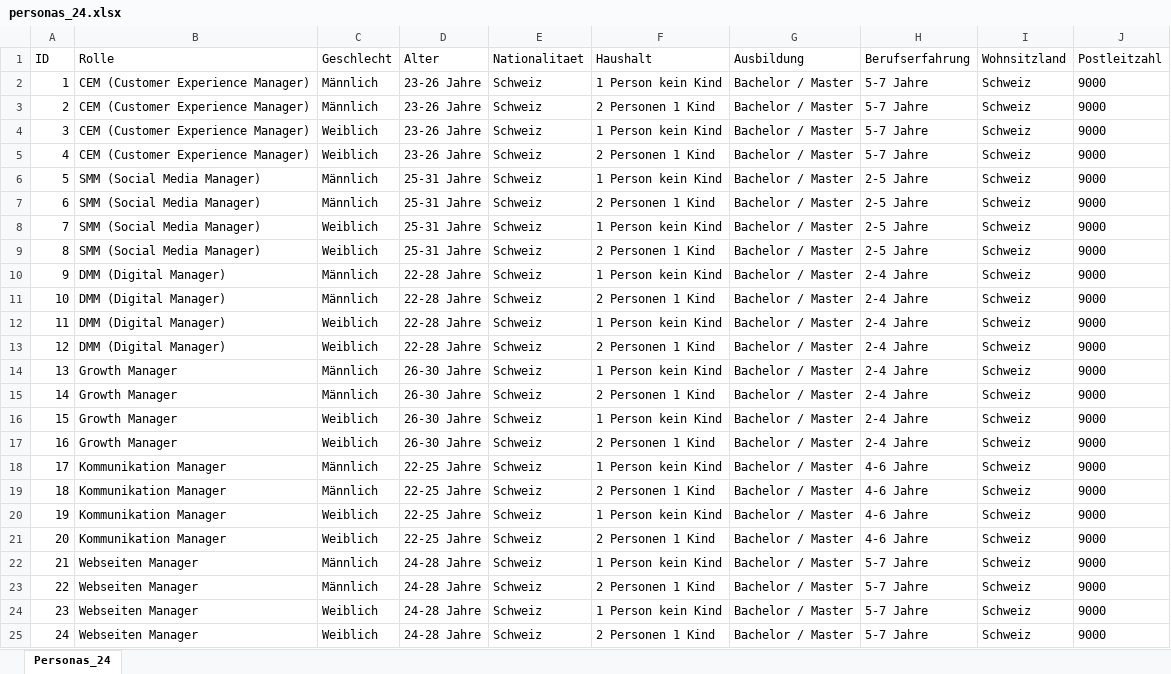
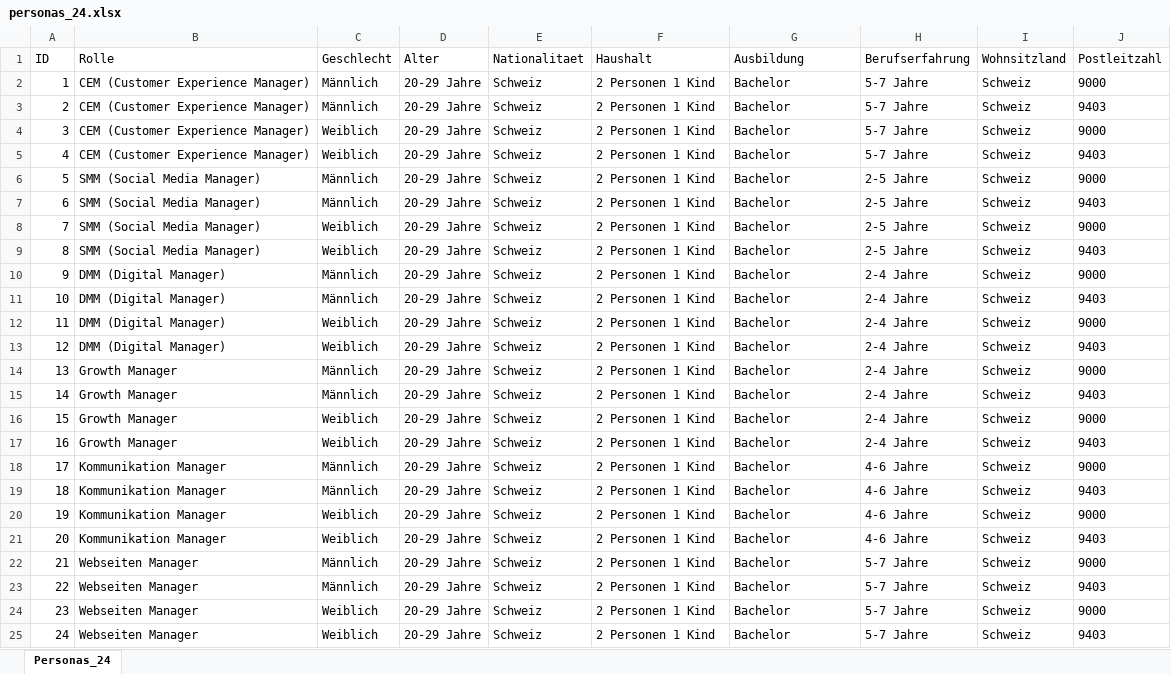
Before and after one commit to OleThalmann123/FPV-Digitale-Kommunikation-und-Gesch-ftsmodelle, an Excel workbook: personas_24.xlsx, sheet Personas_24, drawn as a sheet; values as stored, in another font and other column widths than the file's, no borders; the diff names each change by its address in the sheet, - before the commit and + after, or states it on an @@ line.

```diff
--- a/personas_24.xlsx (sheet Personas_24)
+++ b/personas_24.xlsx (sheet Personas_24)
-D2:D5 (Alter): 23-26 Jahre
+D2:D5 (Alter): 20-29 Jahre
-F2 (Haushalt): 1 Person kein Kind
+F2 (Haushalt): 2 Personen 1 Kind
-G2:G25 (Ausbildung): Bachelor / Master
+G2:G25 (Ausbildung): Bachelor
-J3 (Postleitzahl): 9000
+J3 (Postleitzahl): 9403
-F4 (Haushalt): 1 Person kein Kind
+F4 (Haushalt): 2 Personen 1 Kind
-J5 (Postleitzahl): 9000
+J5 (Postleitzahl): 9403
-D6:D9 (Alter): 25-31 Jahre
+D6:D9 (Alter): 20-29 Jahre
-F6 (Haushalt): 1 Person kein Kind
+F6 (Haushalt): 2 Personen 1 Kind
-J7 (Postleitzahl): 9000
+J7 (Postleitzahl): 9403
-F8 (Haushalt): 1 Person kein Kind
+F8 (Haushalt): 2 Personen 1 Kind
-J9 (Postleitzahl): 9000
+J9 (Postleitzahl): 9403
-D10:D13 (Alter): 22-28 Jahre
+D10:D13 (Alter): 20-29 Jahre
-F10 (Haushalt): 1 Person kein Kind
+F10 (Haushalt): 2 Personen 1 Kind
-J11 (Postleitzahl): 9000
+J11 (Postleitzahl): 9403
-F12 (Haushalt): 1 Person kein Kind
+F12 (Haushalt): 2 Personen 1 Kind
-J13 (Postleitzahl): 9000
+J13 (Postleitzahl): 9403
-D14:D17 (Alter): 26-30 Jahre
+D14:D17 (Alter): 20-29 Jahre
-F14 (Haushalt): 1 Person kein Kind
+F14 (Haushalt): 2 Personen 1 Kind
-J15 (Postleitzahl): 9000
+J15 (Postleitzahl): 9403
-F16 (Haushalt): 1 Person kein Kind
+F16 (Haushalt): 2 Personen 1 Kind
-J17 (Postleitzahl): 9000
+J17 (Postleitzahl): 9403
-D18:D21 (Alter): 22-25 Jahre
+D18:D21 (Alter): 20-29 Jahre
-F18 (Haushalt): 1 Person kein Kind
+F18 (Haushalt): 2 Personen 1 Kind
-J19 (Postleitzahl): 9000
+J19 (Postleitzahl): 9403
-F20 (Haushalt): 1 Person kein Kind
+F20 (Haushalt): 2 Personen 1 Kind
-J21 (Postleitzahl): 9000
+J21 (Postleitzahl): 9403
-D22:D25 (Alter): 24-28 Jahre
+D22:D25 (Alter): 20-29 Jahre
-F22 (Haushalt): 1 Person kein Kind
+F22 (Haushalt): 2 Personen 1 Kind
-J23 (Postleitzahl): 9000
+J23 (Postleitzahl): 9403
-F24 (Haushalt): 1 Person kein Kind
+F24 (Haushalt): 2 Personen 1 Kind
-J25 (Postleitzahl): 9000
+J25 (Postleitzahl): 9403
```
Also changed, not shown: 2 other files.
